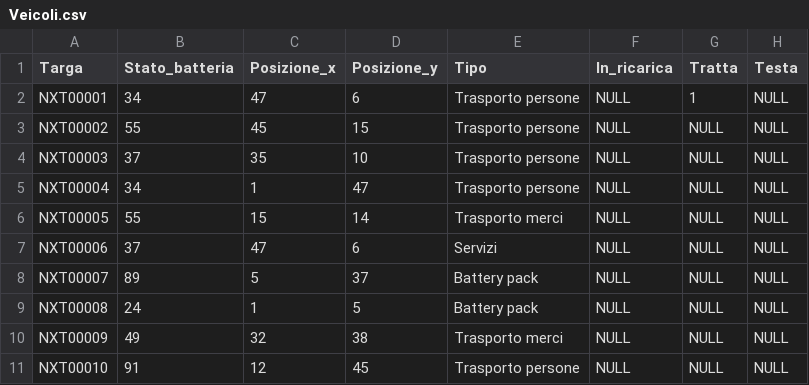
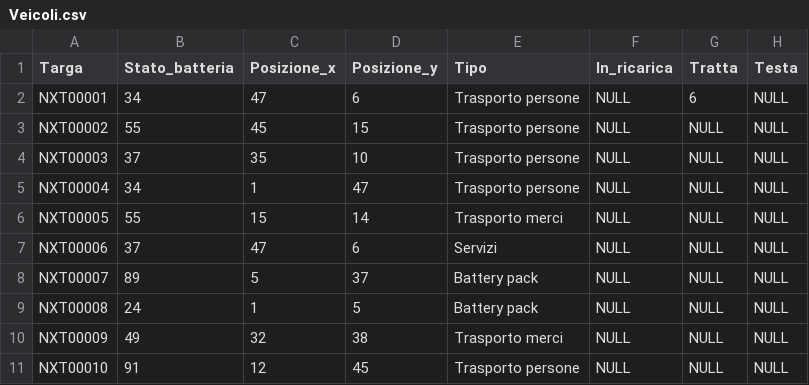
Before and after one commit to erclu/next-db, a CSV file: data/Veicoli.csv, drawn as a sheet.

```diff
--- a/data/Veicoli.csv
+++ b/data/Veicoli.csv
@@ -1,3 +1,3 @@
 Targa,Stato_batteria,Posizione_x,Posizione_y,Tipo,In_ricarica,Tratta,Testa
-NXT00001,34,47,6,Trasporto persone,NULL,1,NULL
+NXT00001,34,47,6,Trasporto persone,NULL,6,NULL
 NXT00002,55,45,15,Trasporto persone,NULL,NULL,NULL
```
Also changed, not shown: data/Autisti.csv, 2 other files.
